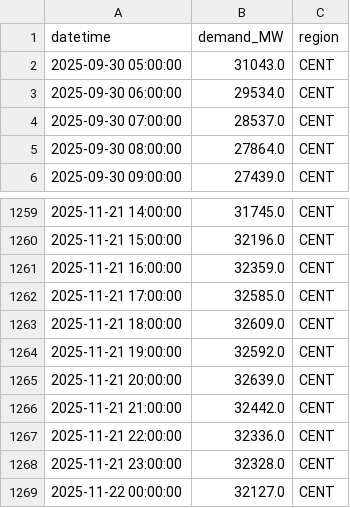
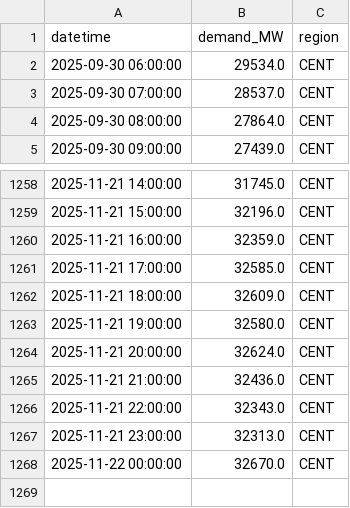
Before and after one commit to N3il-kb/gridcast, a CSV file: cache/eia_cent_hourly.csv, drawn as a sheet; only a part is shown, gaps mark what is left out.

```diff
--- a/cache/eia_cent_hourly.csv
+++ b/cache/eia_cent_hourly.csv
@@ -1,3 +1,2 @@
 datetime,demand_MW,region
-2025-09-30 05:00:00,31043.0,CENT
 2025-09-30 06:00:00,29534.0,CENT
@@ -1263,7 +1262,7 @@ datetime,demand_MW,region
 2025-11-21 18:00:00,32609.0,CENT
-2025-11-21 19:00:00,32592.0,CENT
-2025-11-21 20:00:00,32639.0,CENT
-2025-11-21 21:00:00,32442.0,CENT
-2025-11-21 22:00:00,32336.0,CENT
-2025-11-21 23:00:00,32328.0,CENT
-2025-11-22 00:00:00,32127.0,CENT
+2025-11-21 19:00:00,32580.0,CENT
+2025-11-21 20:00:00,32624.0,CENT
+2025-11-21 21:00:00,32436.0,CENT
+2025-11-21 22:00:00,32343.0,CENT
+2025-11-21 23:00:00,32313.0,CENT
+2025-11-22 00:00:00,32670.0,CENT
```
Also changed, not shown: cache/eia_fla_hourly.csv, cache/eia_mida_hourly.csv, 14 other files.
